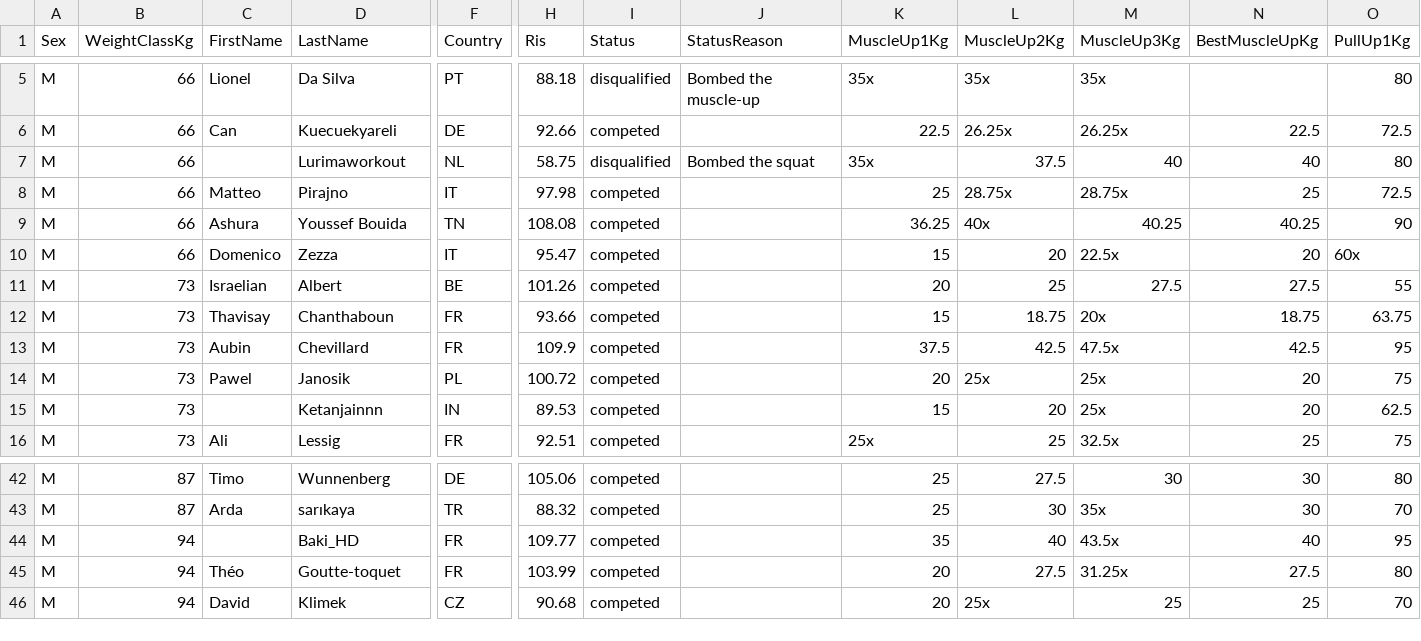
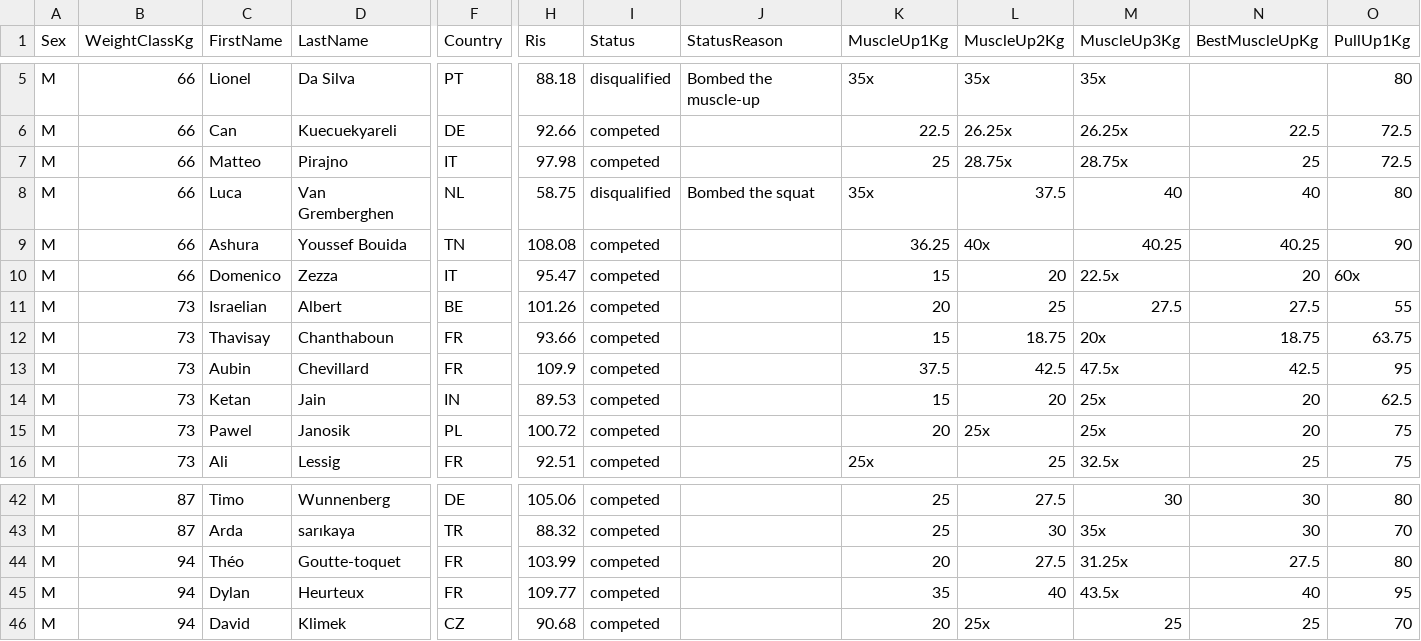
Before and after one commit to openstreetlifting/openstreetlifting, a CSV file: backend/data/competitions/finalrep/2023/worlds-2023/entries.csv, drawn as a sheet; only a part is shown, gaps mark what is left out; removed rows and columns are numbered as before the commit, all else as after; rows hold the shown columns only; the diff names each change by its address in the sheet, - before the commit and + after, or states it on an @@ line.

Commit message:
fix(canonical): replace three athlete pseudonyms with their real names

```diff
--- a/backend/data/competitions/finalrep/2023/worlds-2023/entries.csv
+++ b/backend/data/competitions/finalrep/2023/worlds-2023/entries.csv
-row 7: M | 66 |  | Lurimaworkout | NL | 58.75 | disqualified | Bombed the squat | 35x | 37.5 | 40 | 40 | 80
+row 8: M | 66 | Luca | Van Gremberghen | NL | 58.75 | disqualified | Bombed the squat | 35x | 37.5 | 40 | 40 | 80
+row 14: M | 73 | Ketan | Jain | IN | 89.53 | competed |  | 15 | 20 | 25x | 20 | 62.5
-row 15: M | 73 |  | Ketanjainnn | IN | 89.53 | competed |  | 15 | 20 | 25x | 20 | 62.5
-row 44: M | 94 |  | Baki_HD | FR | 109.77 | competed |  | 35 | 40 | 43.5x | 40 | 95
+row 45: M | 94 | Dylan | Heurteux | FR | 109.77 | competed |  | 35 | 40 | 43.5x | 40 | 95
```
Also changed, not shown: backend/data/competitions/finalrep/2024/benelux-open-2024/entries.csv.
